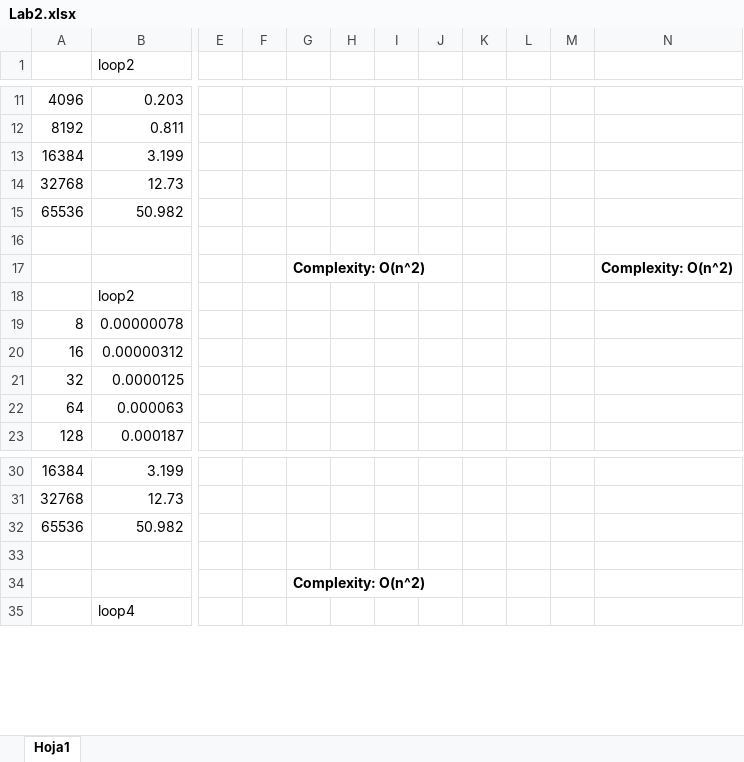
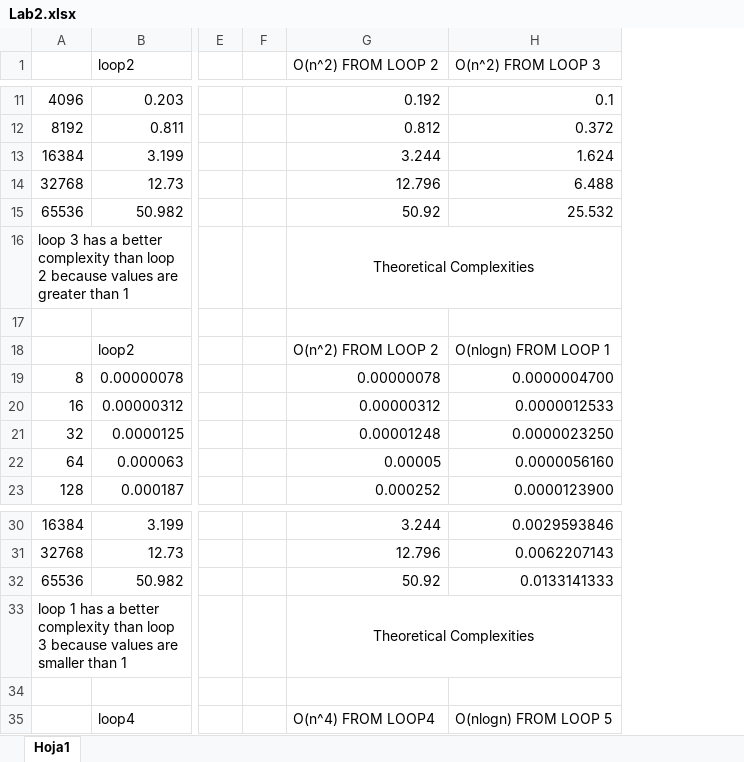
Before and after one commit to SergioFaya/Algorithimics, an Excel workbook: Lab2.xlsx, sheet Hoja1, drawn as a sheet; only a part is shown, gaps mark what is left out; values as stored, in another font and other column widths than the file's, no borders; charts and pictures not drawn; removed rows and columns are numbered as before the commit, all else as after; rows hold the shown columns only; the diff covers the shown part only; the diff names each change by its address in the sheet, - before the commit and + after, or states it on an @@ line.

```diff
--- a/Lab2.xlsx (sheet Hoja1)
+++ b/Lab2.xlsx (sheet Hoja1)
-column G, row 17: Complexity: O(n^2); row 34: Complexity: O(n^2)
-column H, empty
-column I, empty
-column J, empty
-column K, empty
-column L, empty
-column M, empty
-column N, row 17: Complexity: O(n^2)
+column G (O(n^2) FROM LOOP 2), rows 11-23: 0.192 | 0.812 | 3.244 | 12.796 | 50.92 | Theoretical Complexities |  | O(n^2) FROM LOOP 2 | 0.00000078 | 0.00000312 | 0.00001248 | 0.00005 | 0.000252; rows 30-35: 3.244 | 12.796 | 50.92 | Theoretical Complexities |  | O(n^4) FROM LOOP4
+column H (O(n^2) FROM LOOP 3), rows 11-23: 0.1 | 0.372 | 1.624 | 6.488 | 25.532 |  |  | O(nlogn) FROM LOOP 1 | 0.0000004700 | 0.0000012533 | 0.0000023250 | 0.0000056160 | 0.0000123900; rows 30-35: 0.0029593846 | 0.0062207143 | 0.0133141333 |  |  | O(nlogn) FROM LOOP 5
-row 16: (empty)
+row 16: loop 3 has a better complexity than loop 2 because values are greater than 1 |  |  |  | Theoretical Complexities
-row 17:  |  |  |  | Complexity: O(n^2) |  |  |  |  |  |  | Complexity: O(n^2)
+row 17: (empty)
-row 33: (empty)
+row 33: loop 1 has a better complexity than loop 3 because values are smaller than 1 |  |  |  | Theoretical Complexities
```
Also changed, not shown: 16 added rows elsewhere in this sheet, charts or pictures, Lab1.xlsx, 2 other files.
